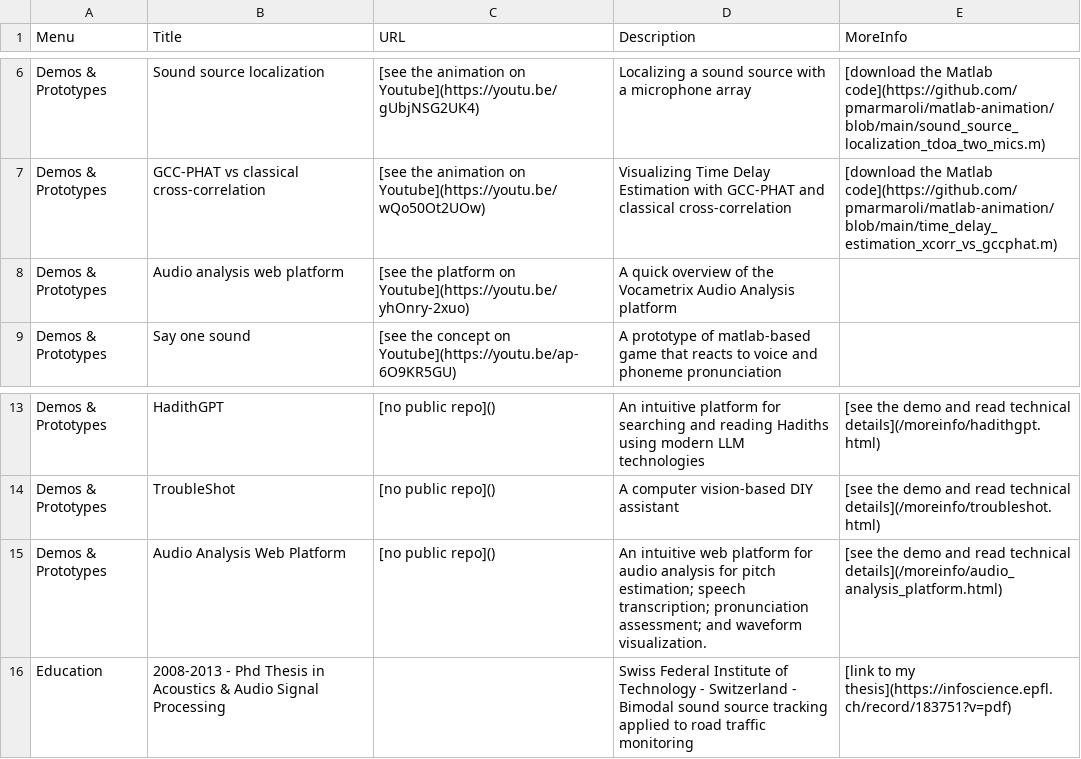
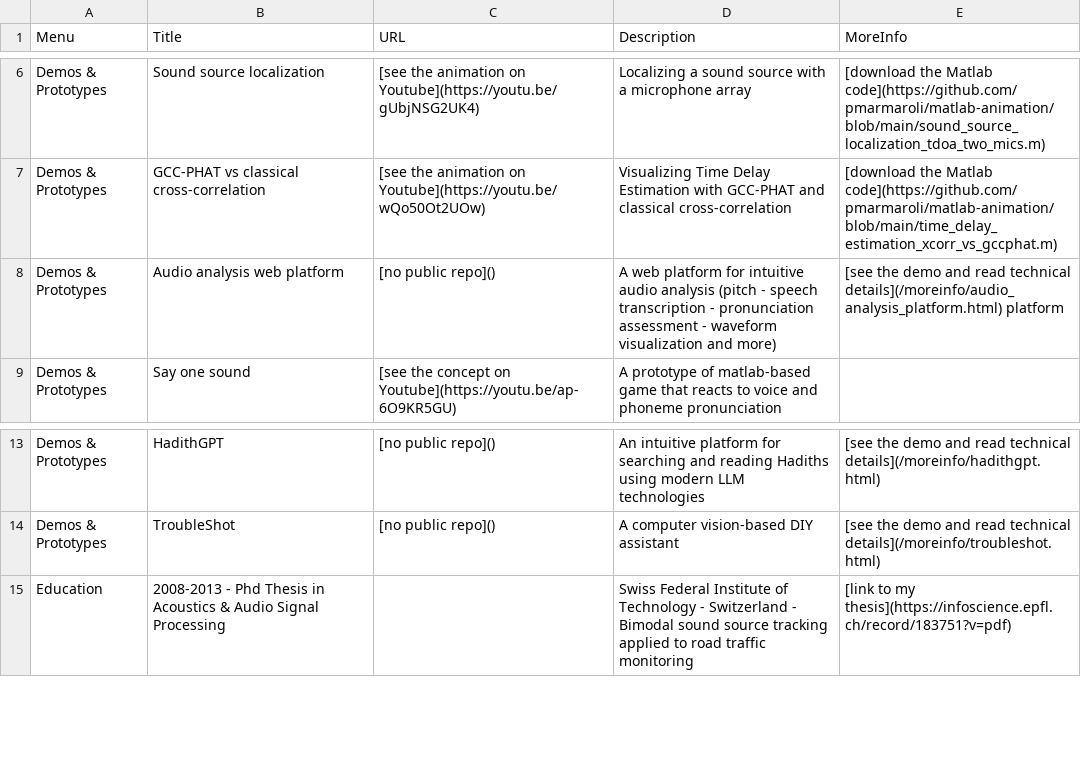
Before and after one commit to pmarmaroli/pmarmaroli.github.io, a CSV file: data.csv, drawn as a sheet; only a part is shown, gaps mark what is left out.

Commit message:
update

```diff
--- a/data.csv
+++ b/data.csv
@@ -7,3 +7,3 @@ Demos & Prototypes       ,Sound source localization                      ,[see t
 Demos & Prototypes       ,GCC-PHAT vs classical cross-correlation        ,[see the animation on Youtube](https://youtu.be/wQo50Ot2UOw)              ,Visualizing Time Delay Estimation with GCC-PHAT and classical cross-correlation                                                                                            ,[download the Matlab code](https://github.com/pmarmaroli/matlab-animation/blob/main/time_delay_estimation_xcorr_vs_gccphat.m)
-Demos & Prototypes       ,Audio analysis web platform                    ,[see the platform on Youtube](https://youtu.be/yhOnry-2xuo)                   ,A quick overview of the Vocametrix Audio Analysis platform                                                                                                                 ,
+Demos & Prototypes       ,Audio analysis web platform                    ,[no public repo]()                   ,A web platform for intuitive audio analysis (pitch - speech transcription - pronunciation assessment - waveform visualization and more),[see the demo and read technical details](/moreinfo/audio_analysis_platform.html) platform                                                                                                                 ,
 Demos & Prototypes       ,Say one sound                                  ,[see the concept on Youtube](https://youtu.be/ap-6O9KR5GU)                   ,A prototype of matlab-based game that reacts to voice and phoneme pronunciation                                                                                            ,
@@ -14,3 +14,2 @@ Demos & Prototypes       ,HadithGPT                                      ,[no pu
 Demos & Prototypes       ,TroubleShot                                    ,[no public repo]()                                             ,A computer vision-based DIY assistant,[see the demo and read technical details](/moreinfo/troubleshot.html)
-Demos & Prototypes       ,Audio Analysis Web Platform                                    ,[no public repo]()                                             ,An intuitive web platform for audio analysis for pitch estimation; speech transcription; pronunciation assessment; and waveform visualization.,[see the demo and read technical details](/moreinfo/audio_analysis_platform.html)
 Education,  2008-2013 - Phd Thesis in Acoustics & Audio Signal Processing, ,Swiss Federal Institute of Technology - Switzerland - Bimodal sound source tracking applied to road traffic monitoring, [link to my thesis](https://infoscience.epfl.ch/record/183751?v=pdf)
```
